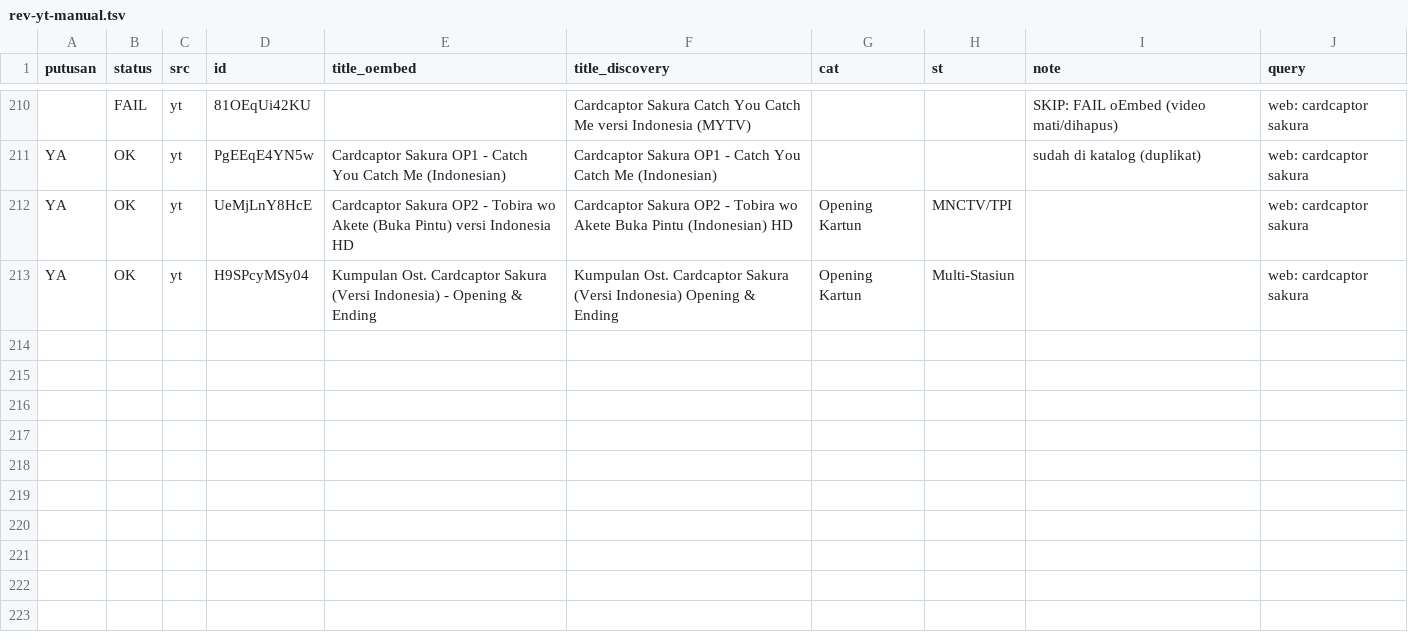
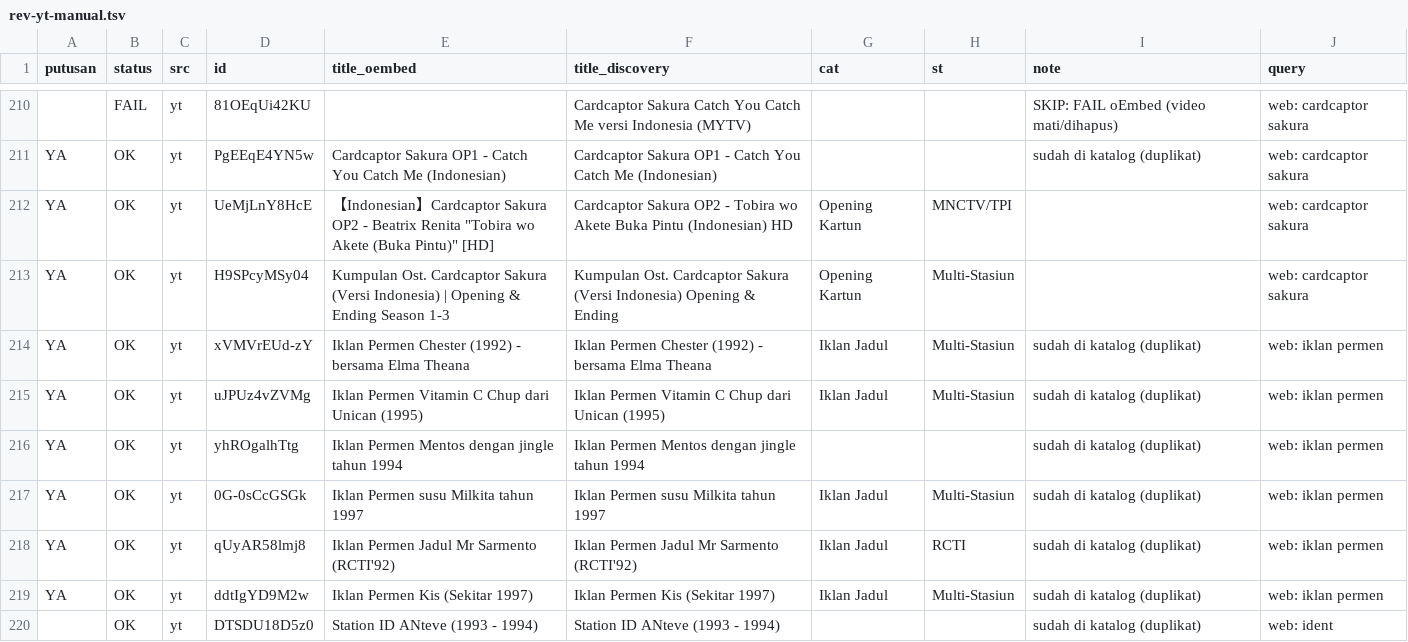
Before and after one commit to Llunatics/siar, a TSV file: scripts/cand/rev-yt-manual.tsv, drawn as a sheet; only a part is shown, gaps mark what is left out; the diff covers the shown part only; the diff names each change by its address in the sheet, - before the commit and + after, or states it on an @@ line.

Commit message:
audit siklus 78: batch YT ident +1 (katalog 400)

```diff
--- a/scripts/cand/rev-yt-manual.tsv
+++ b/scripts/cand/rev-yt-manual.tsv
-E212 (title_oembed): Cardcaptor Sakura OP2 - Tobira wo Akete (Buka Pintu) versi Indonesia HD
+E212 (title_oembed): 【Indonesian】Cardcaptor Sakura OP2 - Beatrix Renita "Tobira wo Akete (Buka Pintu)" [HD]
-E213 (title_oembed): …(Versi Indonesia) - Opening & Ending
+E213 (title_oembed): …(Versi Indonesia) | Opening & Ending Season 1-3
+row 214: YA | OK | yt | xVMVrEUd-zY | Iklan Permen Chester (1992) - bersama Elma Theana | Iklan Permen Chester (1992) - bersama Elma Theana | Iklan Jadul | Multi-Stasiun | sudah di katalog (duplikat) | web: iklan permen
+row 215: YA | OK | yt | uJPUz4vZVMg | Iklan Permen Vitamin C Chup dari Unican (1995) | Iklan Permen Vitamin C Chup dari Unican (1995) | Iklan Jadul | Multi-Stasiun | sudah di katalog (duplikat) | web: iklan permen
+row 216: YA | OK | yt | yhROgalhTtg | Iklan Permen Mentos dengan jingle tahun 1994 | Iklan Permen Mentos dengan jingle tahun 1994 |  |  | sudah di katalog (duplikat) | web: iklan permen
+row 217: YA | OK | yt | 0G-0sCcGSGk | Iklan Permen susu Milkita tahun 1997 | Iklan Permen susu Milkita tahun 1997 | Iklan Jadul | Multi-Stasiun | sudah di katalog (duplikat) | web: iklan permen
+row 218: YA | OK | yt | qUyAR58lmj8 | Iklan Permen Jadul Mr Sarmento (RCTI'92) | Iklan Permen Jadul Mr Sarmento (RCTI'92) | Iklan Jadul | RCTI | sudah di katalog (duplikat) | web: iklan permen
+row 219: YA | OK | yt | ddtIgYD9M2w | Iklan Permen Kis (Sekitar 1997) | Iklan Permen Kis (Sekitar 1997) | Iklan Jadul | Multi-Stasiun | sudah di katalog (duplikat) | web: iklan permen
+row 220:  | OK | yt | DTSDU18D5z0 | Station ID ANteve (1993 - 1994) | Station ID ANteve (1993 - 1994) |  |  | sudah di katalog (duplikat) | web: ident
```
Also changed, not shown: 9 added rows and 14 edited cells elsewhere in this file, 3 other files.
